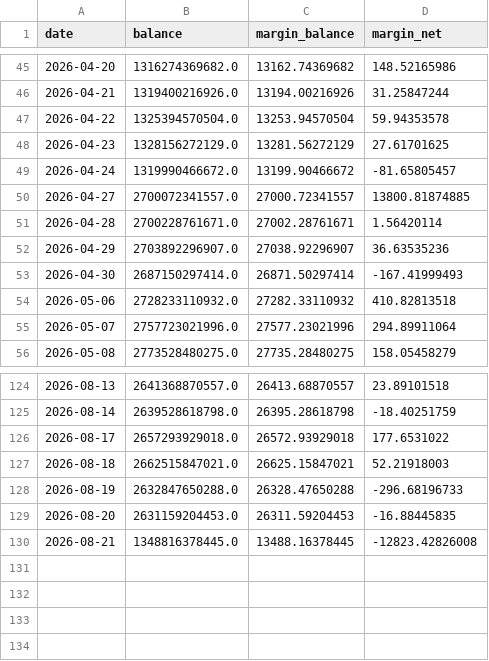
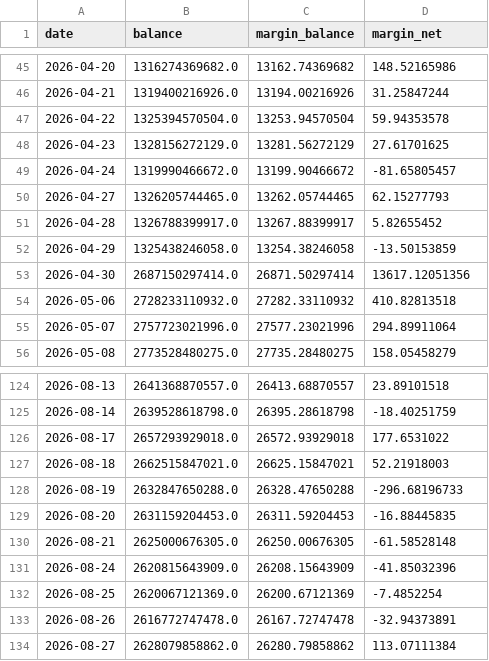
Before and after one commit to LAOMAT/stock-dashboard, a CSV file: data/margin_history.csv, drawn as a sheet; only a part is shown, gaps mark what is left out.

```diff
--- a/data/margin_history.csv
+++ b/data/margin_history.csv
@@ -49,6 +49,6 @@
 2026-04-24,1319990466672.0,13199.90466672,-81.65805457
-2026-04-27,2700072341557.0,27000.72341557,13800.81874885
-2026-04-28,2700228761671.0,27002.28761671,1.56420114
-2026-04-29,2703892296907.0,27038.92296907,36.63535236
-2026-04-30,2687150297414.0,26871.50297414,-167.41999493
+2026-04-27,1326205744465.0,13262.05744465,62.15277793
+2026-04-28,1326788399917.0,13267.88399917,5.82655452
+2026-04-29,1325438246058.0,13254.38246058,-13.50153859
+2026-04-30,2687150297414.0,26871.50297414,13617.12051356
 2026-05-06,2728233110932.0,27282.33110932,410.82813518
@@ -129,2 +129,6 @@
 2026-08-20,2631159204453.0,26311.59204453,-16.88445835
-2026-08-21,1348816378445.0,13488.16378445,-12823.42826008
+2026-08-21,2625000676305.0,26250.00676305,-61.58528148
+2026-08-24,2620815643909.0,26208.15643909,-41.85032396
+2026-08-25,2620067121369.0,26200.67121369,-7.4852254
+2026-08-26,2616772747478.0,26167.72747478,-32.94373891
+2026-08-27,2628079858862.0,26280.79858862,113.07111384
```
Also changed, not shown: 4 other files.
